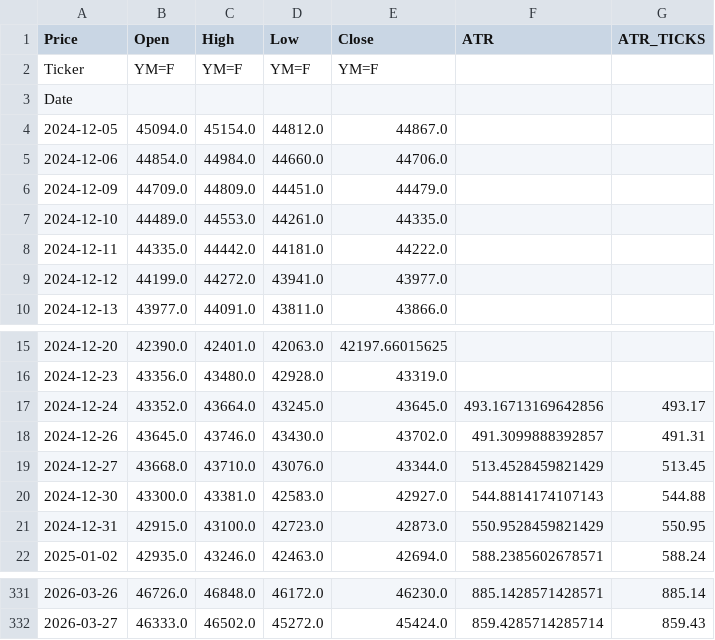
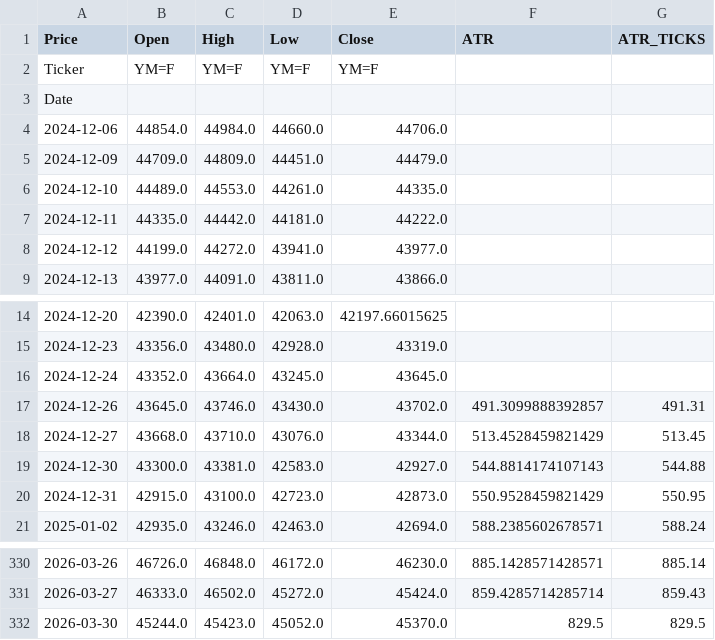
Before and after one commit to tusiklavan13/QuickLot, a CSV file: history/YM.csv, drawn as a sheet; only a part is shown, gaps mark what is left out.

```diff
--- a/history/YM.csv
+++ b/history/YM.csv
@@ -3,3 +3,2 @@ Ticker,YM=F,YM=F,YM=F,YM=F,,
 Date,,,,,,
-2024-12-05,45094.0,45154.0,44812.0,44867.0,,
 2024-12-06,44854.0,44984.0,44660.0,44706.0,,
@@ -16,3 +15,3 @@ Date,,,,,,
 2024-12-23,43356.0,43480.0,42928.0,43319.0,,
-2024-12-24,43352.0,43664.0,43245.0,43645.0,493.16713169642856,493.17
+2024-12-24,43352.0,43664.0,43245.0,43645.0,,
 2024-12-26,43645.0,43746.0,43430.0,43702.0,491.3099888392857,491.31
@@ -332 +331,2 @@ Date,,,,,,
 2026-03-27,46333.0,46502.0,45272.0,45424.0,859.4285714285714,859.43
+2026-03-30,45244.0,45423.0,45052.0,45370.0,829.5,829.5
```
Also changed, not shown: history/GC.csv, history/M2K.csv, 16 other files.
